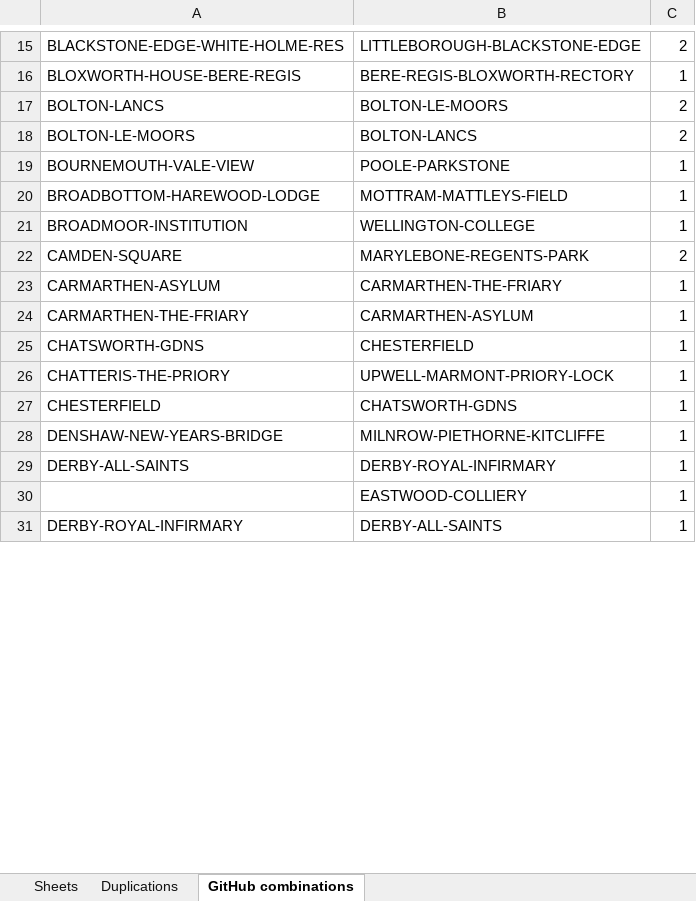
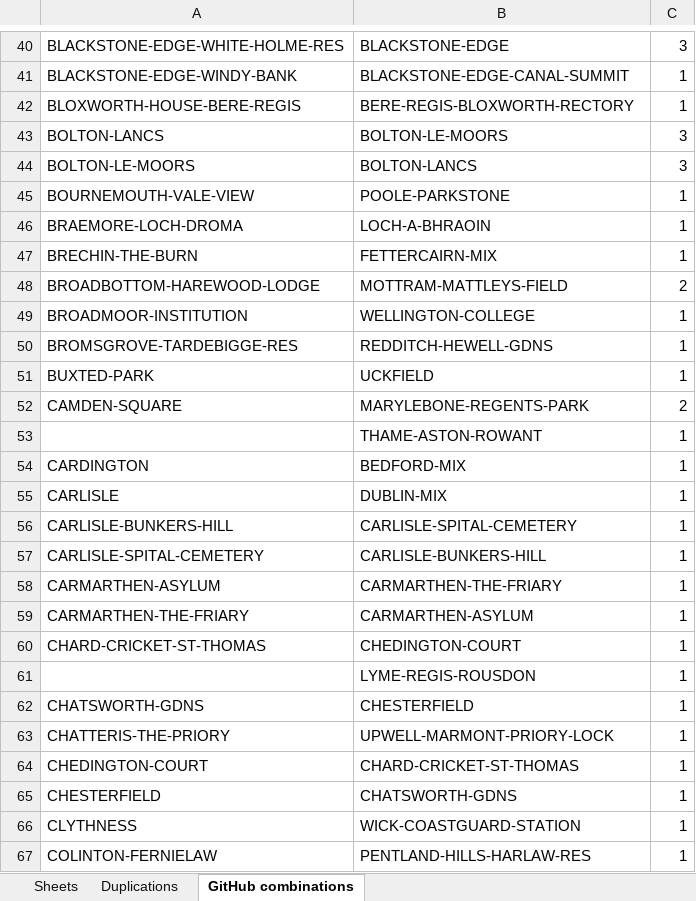
Before and after one commit to rjmeats/BritishRainfall, an Excel workbook: Locations/Duplicates.xlsx, sheet GitHub combinations, drawn as a sheet; only a part is shown, gaps mark what is left out; the shorter side is filled out with more unchanged rows; values as stored, in another font and other column widths than the file's, no borders; addresses are those after the commit; the diff covers the shown part only; the diff names each change by its address in the sheet, - before the commit and + after, or states it on an @@ line.

```diff
--- a/Locations/Duplicates.xlsx (sheet GitHub combinations)
+++ b/Locations/Duplicates.xlsx (sheet GitHub combinations)
-B40: LITTLEBOROUGH-BLACKSTONE-EDGE
+B40: BLACKSTONE-EDGE
-C40: 2
+C40: 3
+row 41: BLACKSTONE-EDGE-WINDY-BANK | BLACKSTONE-EDGE-CANAL-SUMMIT | 1
-C43:C44: 2
+C43:C44: 3
+row 46: BRAEMORE-LOCH-DROMA | LOCH-A-BHRAOIN | 1
+row 47: BRECHIN-THE-BURN | FETTERCAIRN-MIX | 1
-C48: 1
+C48: 2
+row 50: BROMSGROVE-TARDEBIGGE-RES | REDDITCH-HEWELL-GDNS | 1
+row 51: BUXTED-PARK | UCKFIELD | 1
+row 53:  | THAME-ASTON-ROWANT | 1
+row 54: CARDINGTON | BEDFORD-MIX | 1
+row 55: CARLISLE | DUBLIN-MIX | 1
+row 56: CARLISLE-BUNKERS-HILL | CARLISLE-SPITAL-CEMETERY | 1
+row 57: CARLISLE-SPITAL-CEMETERY | CARLISLE-BUNKERS-HILL | 1
+row 60: CHARD-CRICKET-ST-THOMAS | CHEDINGTON-COURT | 1
+row 61:  | LYME-REGIS-ROUSDON | 1
+row 64: CHEDINGTON-COURT | CHARD-CRICKET-ST-THOMAS | 1
+row 66: CLYTHNESS | WICK-COASTGUARD-STATION | 1
+row 67: COLINTON-FERNIELAW | PENTLAND-HILLS-HARLAW-RES | 1
```
Also changed, not shown: 150 added rows, 2 removed rows and 24 edited cells elsewhere in this sheet, sheet Duplications, sheet Sheets.
